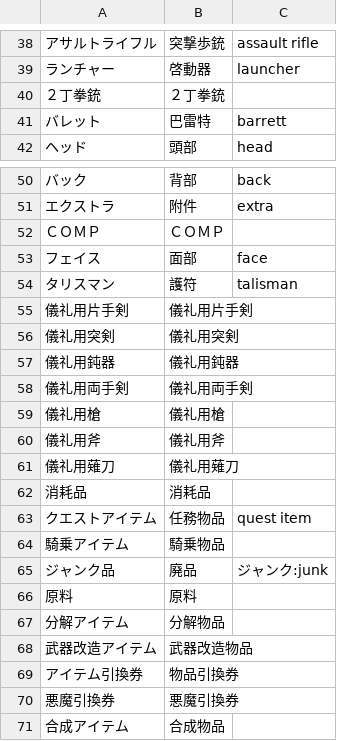
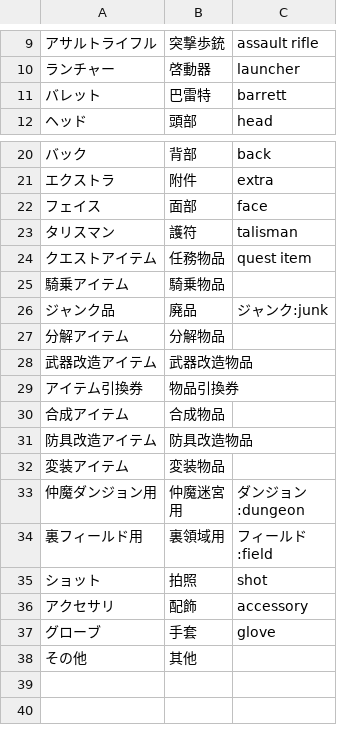
Before and after one commit to SANliangMU/smt_imagine_translate, a CSV file: translate/Client/CIconData_ItemClass.csv, drawn as a sheet; only a part is shown, gaps mark what is left out; the shorter side is filled out with more unchanged rows; the diff covers the shown part only; the diff names each change by its address in the sheet, - before the commit and + after, or states it on an @@ line.

```diff
--- a/translate/Client/CIconData_ItemClass.csv
+++ b/translate/Client/CIconData_ItemClass.csv
-row 40: ２丁拳銃 | ２丁拳銃
-row 52: ＣＯＭＰ | ＣＯＭＰ
-row 55: 儀礼用片手剣 | 儀礼用片手剣
-row 56: 儀礼用突剣 | 儀礼用突剣
-row 57: 儀礼用鈍器 | 儀礼用鈍器
-row 58: 儀礼用両手剣 | 儀礼用両手剣
-row 59: 儀礼用槍 | 儀礼用槍
-row 60: 儀礼用斧 | 儀礼用斧
-row 61: 儀礼用薙刀 | 儀礼用薙刀
-row 62: 消耗品 | 消耗品
-row 66: 原料 | 原料
-row 70: 悪魔引換券 | 悪魔引換券
```
Also changed, not shown: 38 removed rows and 1 edited cell elsewhere in this file, translate/Client/CSkillData.csv, 2 other files.
